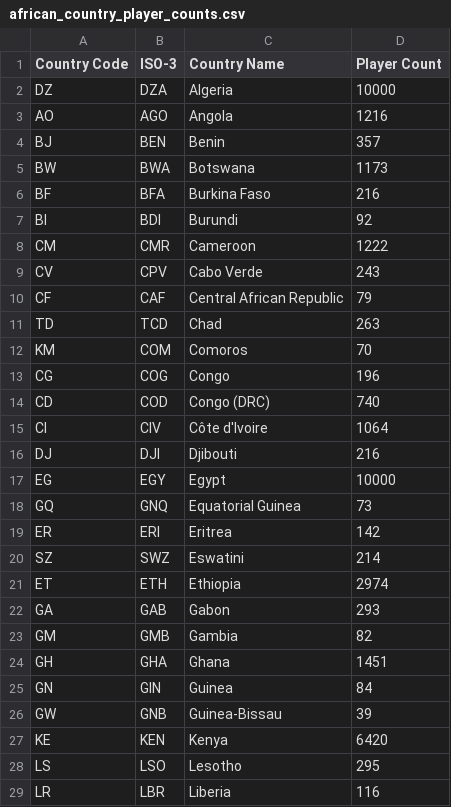
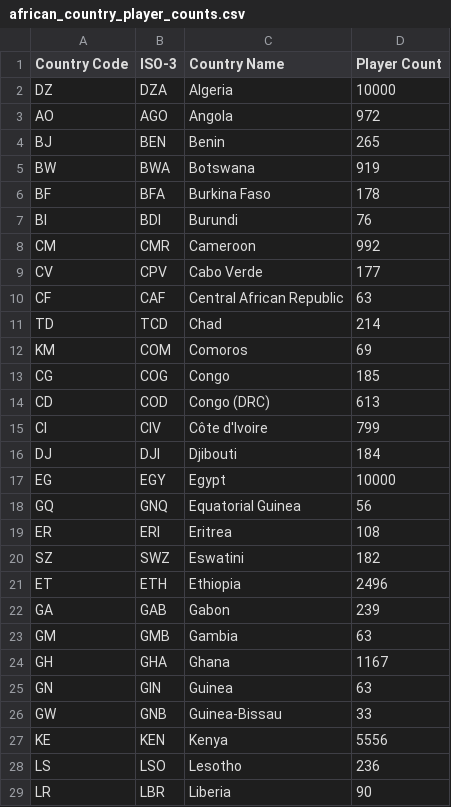
Before and after one commit to Wako-F/chess-in-kenya, a CSV file: african_country_player_counts.csv, drawn as a sheet; only a part is shown; the diff covers the shown part only.

```diff
--- a/african_country_player_counts.csv
+++ b/african_country_player_counts.csv
@@ -2,28 +2,28 @@ Country Code,ISO-3,Country Name,Player Count
 DZ,DZA,Algeria,10000
-AO,AGO,Angola,1216
-BJ,BEN,Benin,357
-BW,BWA,Botswana,1173
-BF,BFA,Burkina Faso,216
-BI,BDI,Burundi,92
-CM,CMR,Cameroon,1222
-CV,CPV,Cabo Verde,243
-CF,CAF,Central African Republic,79
-TD,TCD,Chad,263
-KM,COM,Comoros,70
-CG,COG,Congo,196
-CD,COD,Congo (DRC),740
-CI,CIV,Côte d'Ivoire,1064
-DJ,DJI,Djibouti,216
+AO,AGO,Angola,972
+BJ,BEN,Benin,265
+BW,BWA,Botswana,919
+BF,BFA,Burkina Faso,178
+BI,BDI,Burundi,76
+CM,CMR,Cameroon,992
+CV,CPV,Cabo Verde,177
+CF,CAF,Central African Republic,63
+TD,TCD,Chad,214
+KM,COM,Comoros,69
+CG,COG,Congo,185
+CD,COD,Congo (DRC),613
+CI,CIV,Côte d'Ivoire,799
+DJ,DJI,Djibouti,184
 EG,EGY,Egypt,10000
-GQ,GNQ,Equatorial Guinea,73
-ER,ERI,Eritrea,142
-SZ,SWZ,Eswatini,214
-ET,ETH,Ethiopia,2974
-GA,GAB,Gabon,293
-GM,GMB,Gambia,82
-GH,GHA,Ghana,1451
-GN,GIN,Guinea,84
-GW,GNB,Guinea-Bissau,39
-KE,KEN,Kenya,6420
-LS,LSO,Lesotho,295
-LR,LBR,Liberia,116
+GQ,GNQ,Equatorial Guinea,56
+ER,ERI,Eritrea,108
+SZ,SWZ,Eswatini,182
+ET,ETH,Ethiopia,2496
+GA,GAB,Gabon,239
+GM,GMB,Gambia,63
+GH,GHA,Ghana,1167
+GN,GIN,Guinea,63
+GW,GNB,Guinea-Bissau,33
+KE,KEN,Kenya,5556
+LS,LSO,Lesotho,236
+LR,LBR,Liberia,90
```
Also changed, not shown: 24 edited cells elsewhere in this file, 9 other files.
